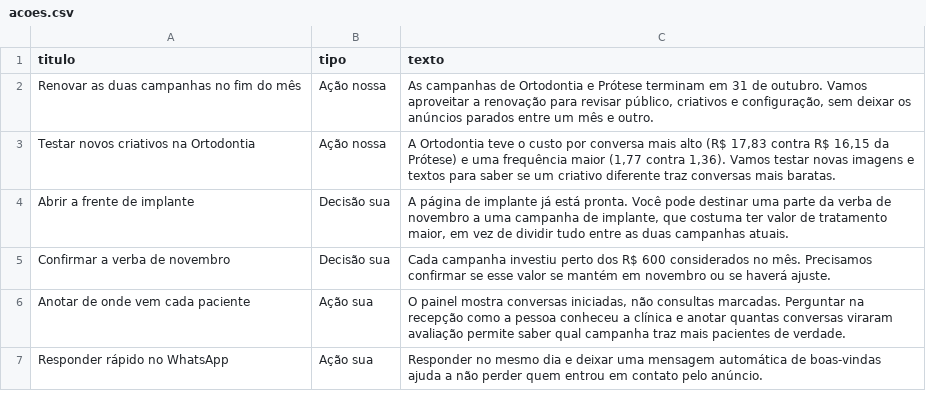
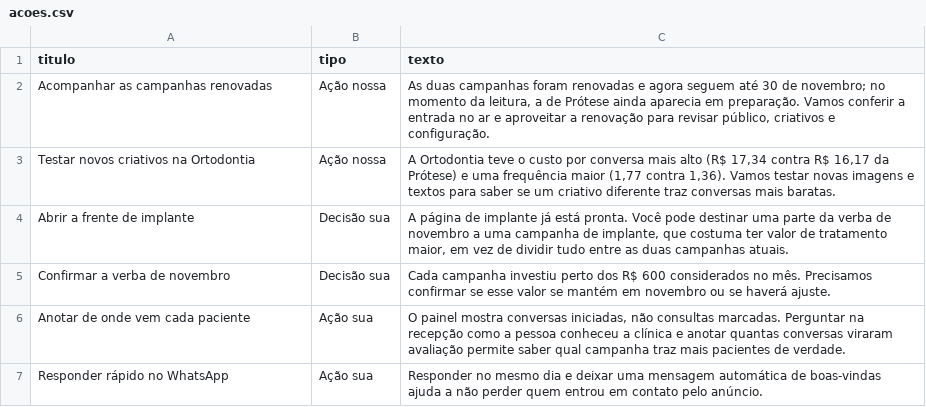
Before and after one commit to marcelooliveira-ia/odonto_space_dashboard, a CSV file: data/2026-10/acoes.csv, drawn as a sheet.

```diff
--- a/data/2026-10/acoes.csv
+++ b/data/2026-10/acoes.csv
@@ -1,4 +1,4 @@
 titulo,tipo,texto
-Renovar as duas campanhas no fim do mês,Ação nossa,"As campanhas de Ortodontia e Prótese terminam em 31 de outubro. Vamos aproveitar a renovação para revisar público, criativos e configuração, sem deixar os anúncios parados entre um mês e outro."
-Testar novos criativos na Ortodontia,Ação nossa,"A Ortodontia teve o custo por conversa mais alto (R$ 17,83 contra R$ 16,15 da Prótese) e uma frequência maior (1,77 contra 1,36). Vamos testar novas imagens e textos para saber se um criativo diferente traz conversas mais baratas."
+Acompanhar as campanhas renovadas,Ação nossa,"As duas campanhas foram renovadas e agora seguem até 30 de novembro; no momento da leitura, a de Prótese ainda aparecia em preparação. Vamos conferir a entrada no ar e aproveitar a renovação para revisar público, criativos e configuração."
+Testar novos criativos na Ortodontia,Ação nossa,"A Ortodontia teve o custo por conversa mais alto (R$ 17,34 contra R$ 16,17 da Prótese) e uma frequência maior (1,77 contra 1,36). Vamos testar novas imagens e textos para saber se um criativo diferente traz conversas mais baratas."
 Abrir a frente de implante,Decisão sua,"A página de implante já está pronta. Você pode destinar uma parte da verba de novembro a uma campanha de implante, que costuma ter valor de tratamento maior, em vez de dividir tudo entre as duas campanhas atuais."
```
Also changed, not shown: data/2026-10/campanhas.csv, data/2026-10/sugestao.csv, 2 other files.
